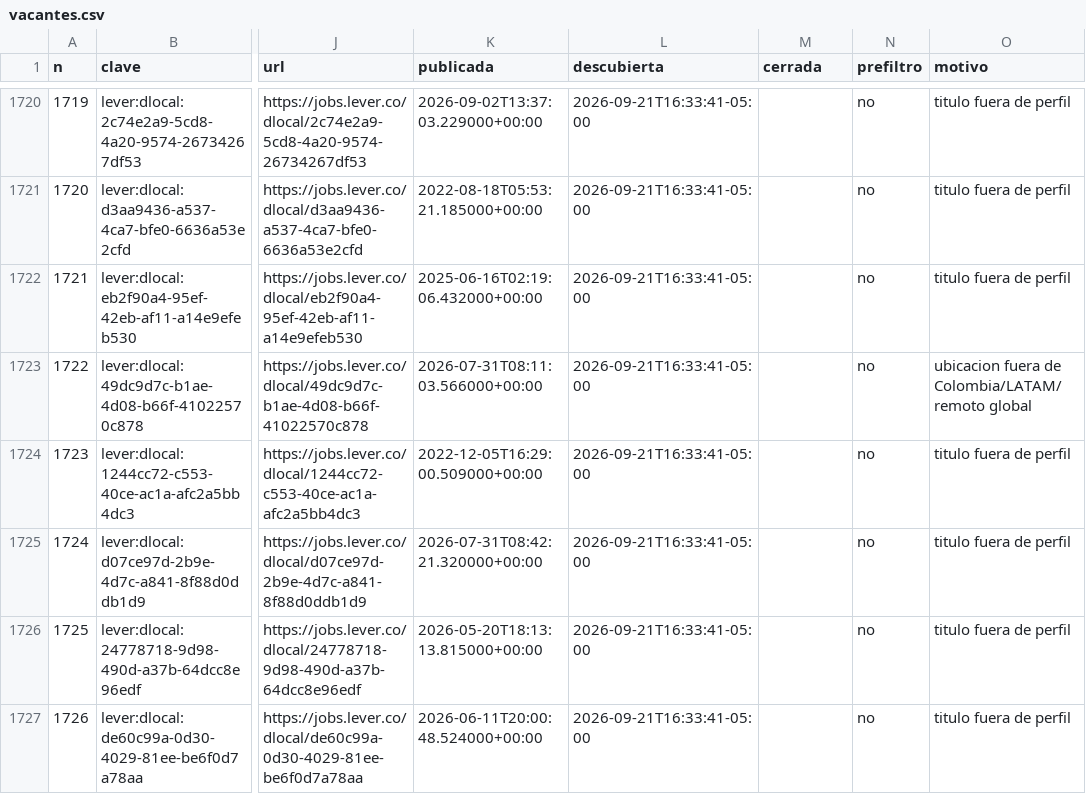
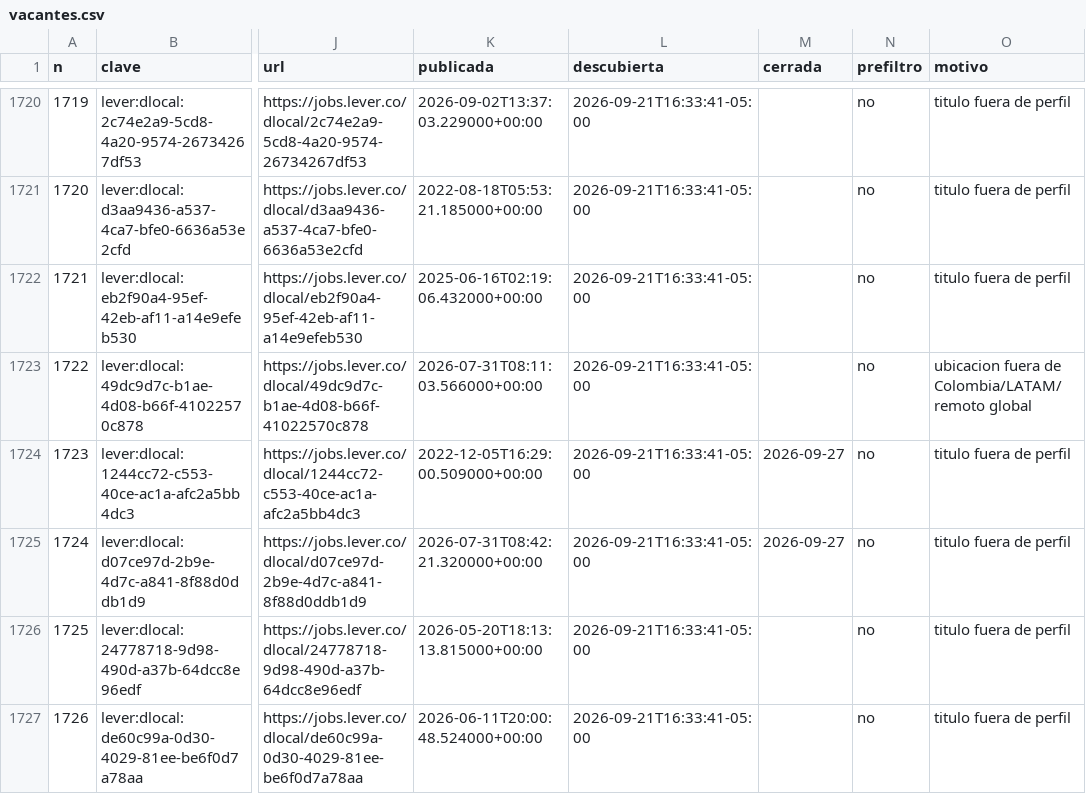
Before and after one commit to juanftoro2006/Radar_Vacantes, a CSV file: data/vacantes.csv, drawn as a sheet; only a part is shown, gaps mark what is left out; the diff names each change by its address in the sheet, - before the commit and + after, or states it on an @@ line.

```diff
--- a/data/vacantes.csv
+++ b/data/vacantes.csv
-M1724:M1725 (cerrada): (empty)
+M1724:M1725 (cerrada): 2026-09-27
```
Also changed, not shown: 1 other file.
